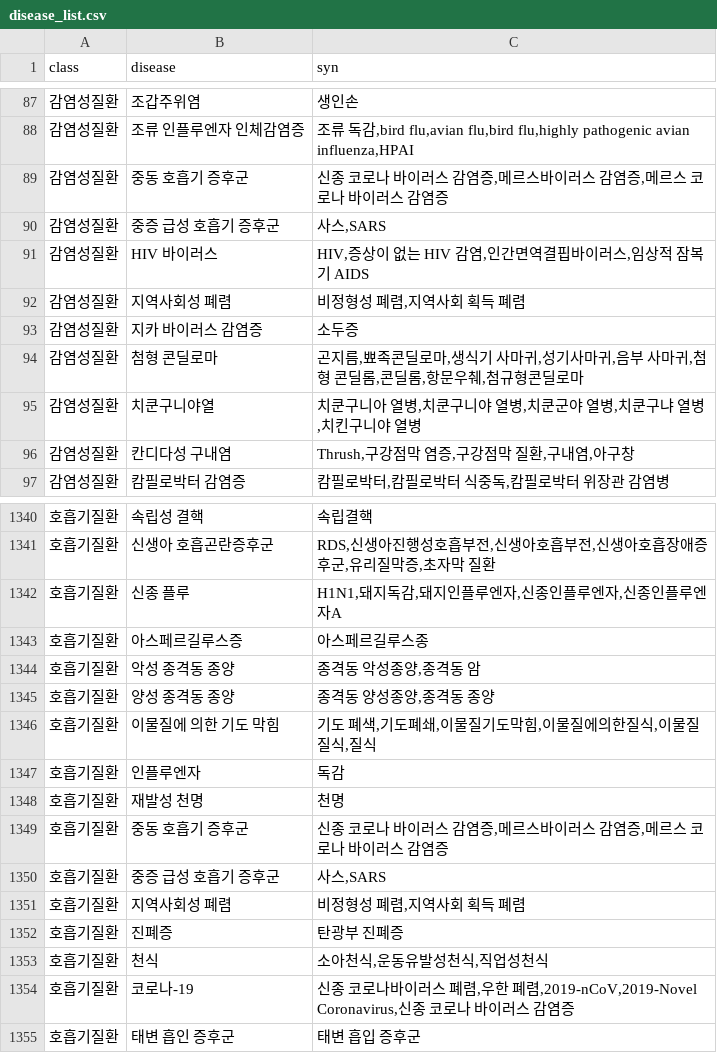
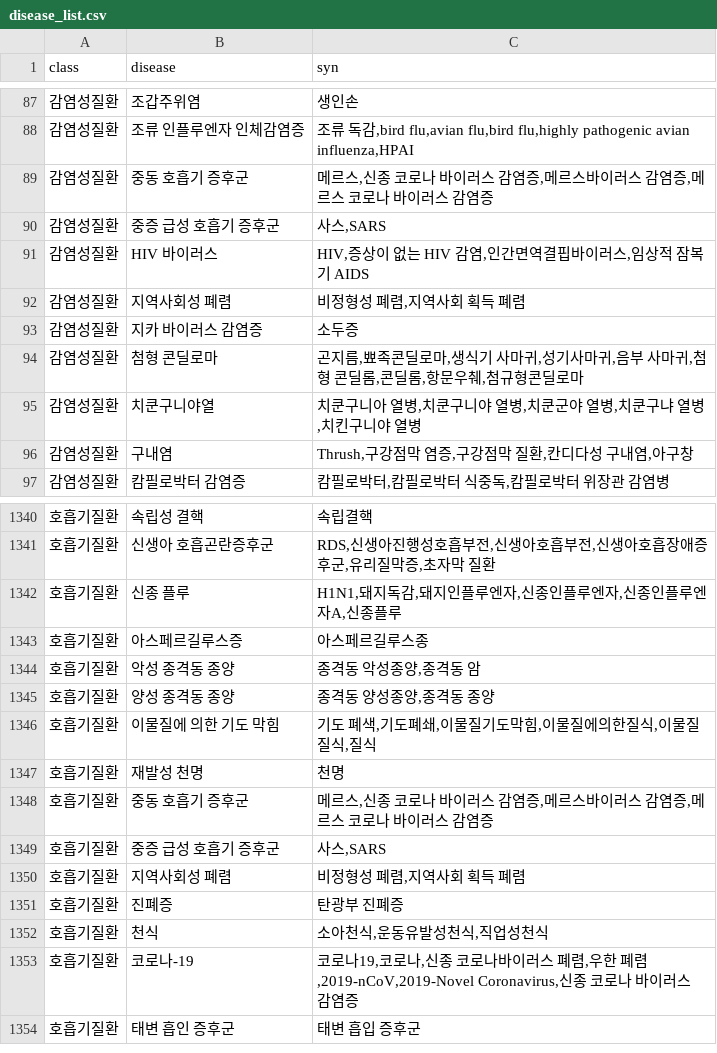
Before and after one commit to CSID-DGU/2020-2-OSSP1-WhatsUp-5, a CSV file: text_mining/data/disease_list.csv, drawn as a sheet; only a part is shown, gaps mark what is left out.

```diff
--- a/text_mining/data/disease_list.csv
+++ b/text_mining/data/disease_list.csv
@@ -88,3 +88,3 @@ class,disease,syn
 감염성질환,조류 인플루엔자 인체감염증,"조류 독감,bird flu,avian flu,bird flu,highly pathogenic avian influenza,HPAI"
-감염성질환,중동 호흡기 증후군,"신종 코로나 바이러스 감염증,메르스바이러스 감염증,메르스 코로나 바이러스 감염증"
+감염성질환,중동 호흡기 증후군,"메르스,신종 코로나 바이러스 감염증,메르스바이러스 감염증,메르스 코로나 바이러스 감염증"
 감염성질환,중증 급성 호흡기 증후군,"사스,SARS"
@@ -95,3 +95,3 @@ class,disease,syn
 감염성질환,치쿤구니야열,"치쿤구니아 열병,치쿤구니야 열병,치쿤군야 열병,치쿤구냐 열병,치킨구니야 열병"
-감염성질환,칸디다성 구내염,"Thrush,구강점막 염증,구강점막 질환,구내염,아구창"
+감염성질환,구내염,"Thrush,구강점막 염증,구강점막 질환,칸디다성 구내염,아구창"
 감염성질환,캄필로박터 감염증,"캄필로박터,캄필로박터 식중독,캄필로박터 위장관 감염병"
@@ -1341,3 +1341,3 @@ class,disease,syn
 호흡기질환,신생아 호흡곤란증후군,"RDS,신생아진행성호흡부전,신생아호흡부전,신생아호흡장애증후군,유리질막증,초자막 질환"
-호흡기질환,신종 플루,"H1N1,돼지독감,돼지인플루엔자,신종인플루엔자,신종인플루엔자A"
+호흡기질환,신종 플루,"H1N1,돼지독감,돼지인플루엔자,신종인플루엔자,신종인플루엔자A,신종플루"
 호흡기질환,아스페르길루스증,아스페르길루스종
@@ -1346,5 +1346,4 @@ class,disease,syn
 호흡기질환,이물질에 의한 기도 막힘,"기도 폐색,기도폐쇄,이물질기도막힘,이물질에의한질식,이물질질식,질식"
-호흡기질환,인플루엔자,독감
 호흡기질환,재발성 천명,천명
-호흡기질환,중동 호흡기 증후군,"신종 코로나 바이러스 감염증,메르스바이러스 감염증,메르스 코로나 바이러스 감염증"
+호흡기질환,중동 호흡기 증후군,"메르스,신종 코로나 바이러스 감염증,메르스바이러스 감염증,메르스 코로나 바이러스 감염증"
 호흡기질환,중증 급성 호흡기 증후군,"사스,SARS"
@@ -1353,3 +1352,3 @@ class,disease,syn
 호흡기질환,천식,"소아천식,운동유발성천식,직업성천식"
-호흡기질환,코로나-19,"신종 코로나바이러스 폐렴,우한 폐렴,2019-nCoV,2019-Novel Coronavirus,신종 코로나 바이러스 감염증"
+호흡기질환,코로나-19,"코로나19,코로나,신종 코로나바이러스 폐렴,우한 폐렴,2019-nCoV,2019-Novel Coronavirus,신종 코로나 바이러스 감염증"
 호흡기질환,태변 흡인 증후군,태변 흡입 증후군
```
Also changed, not shown: 4 other files.
